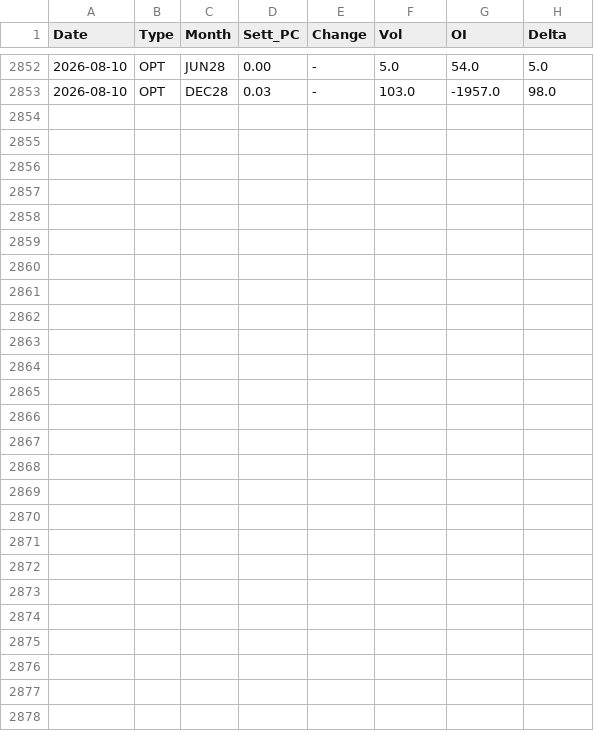
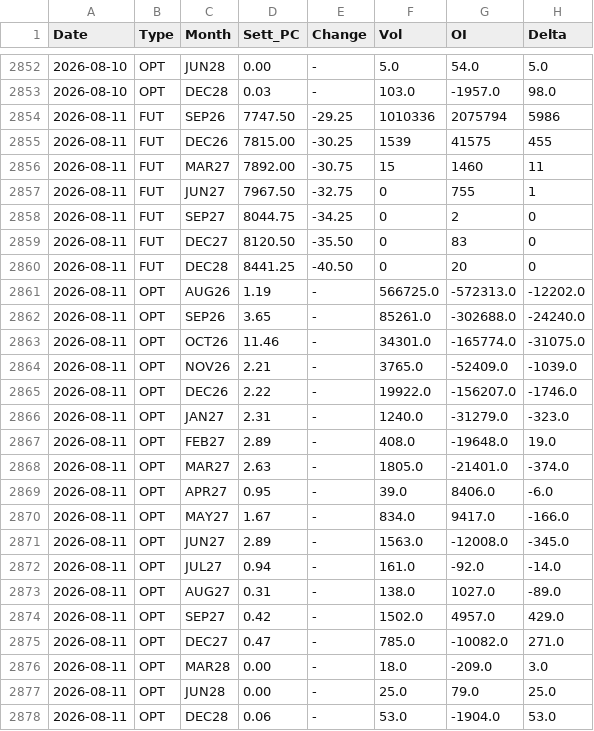
Before and after one commit to jianhuaa/fx-telegram-bot, a CSV file: sp500_history.csv, drawn as a sheet; only a part is shown, gaps mark what is left out; the diff names each change by its address in the sheet, - before the commit and + after, or states it on an @@ line.

```diff
--- a/sp500_history.csv
+++ b/sp500_history.csv
+row 2854: 2026-08-11 | FUT | SEP26 | 7747.50 | -29.25 | 1010336 | 2075794 | 5986
+row 2855: 2026-08-11 | FUT | DEC26 | 7815.00 | -30.25 | 1539 | 41575 | 455
+row 2856: 2026-08-11 | FUT | MAR27 | 7892.00 | -30.75 | 15 | 1460 | 11
+row 2857: 2026-08-11 | FUT | JUN27 | 7967.50 | -32.75 | 0 | 755 | 1
+row 2858: 2026-08-11 | FUT | SEP27 | 8044.75 | -34.25 | 0 | 2 | 0
+row 2859: 2026-08-11 | FUT | DEC27 | 8120.50 | -35.50 | 0 | 83 | 0
+row 2860: 2026-08-11 | FUT | DEC28 | 8441.25 | -40.50 | 0 | 20 | 0
+row 2861: 2026-08-11 | OPT | AUG26 | 1.19 | - | 566725.0 | -572313.0 | -12202.0
+row 2862: 2026-08-11 | OPT | SEP26 | 3.65 | - | 85261.0 | -302688.0 | -24240.0
+row 2863: 2026-08-11 | OPT | OCT26 | 11.46 | - | 34301.0 | -165774.0 | -31075.0
+row 2864: 2026-08-11 | OPT | NOV26 | 2.21 | - | 3765.0 | -52409.0 | -1039.0
+row 2865: 2026-08-11 | OPT | DEC26 | 2.22 | - | 19922.0 | -156207.0 | -1746.0
+row 2866: 2026-08-11 | OPT | JAN27 | 2.31 | - | 1240.0 | -31279.0 | -323.0
+row 2867: 2026-08-11 | OPT | FEB27 | 2.89 | - | 408.0 | -19648.0 | 19.0
+row 2868: 2026-08-11 | OPT | MAR27 | 2.63 | - | 1805.0 | -21401.0 | -374.0
+row 2869: 2026-08-11 | OPT | APR27 | 0.95 | - | 39.0 | 8406.0 | -6.0
+row 2870: 2026-08-11 | OPT | MAY27 | 1.67 | - | 834.0 | 9417.0 | -166.0
+row 2871: 2026-08-11 | OPT | JUN27 | 2.89 | - | 1563.0 | -12008.0 | -345.0
+row 2872: 2026-08-11 | OPT | JUL27 | 0.94 | - | 161.0 | -92.0 | -14.0
+row 2873: 2026-08-11 | OPT | AUG27 | 0.31 | - | 138.0 | 1027.0 | -89.0
+row 2874: 2026-08-11 | OPT | SEP27 | 0.42 | - | 1502.0 | 4957.0 | 429.0
+row 2875: 2026-08-11 | OPT | DEC27 | 0.47 | - | 785.0 | -10082.0 | 271.0
+row 2876: 2026-08-11 | OPT | MAR28 | 0.00 | - | 18.0 | -209.0 | 3.0
+row 2877: 2026-08-11 | OPT | JUN28 | 0.00 | - | 25.0 | 79.0 | 25.0
+row 2878: 2026-08-11 | OPT | DEC28 | 0.06 | - | 53.0 | -1904.0 | 53.0
```
